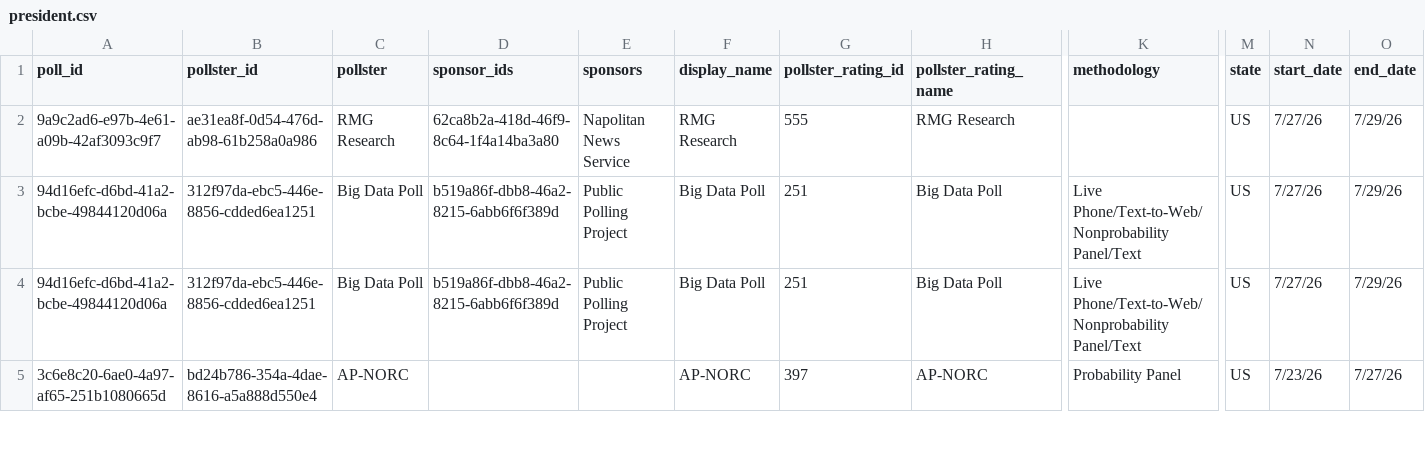
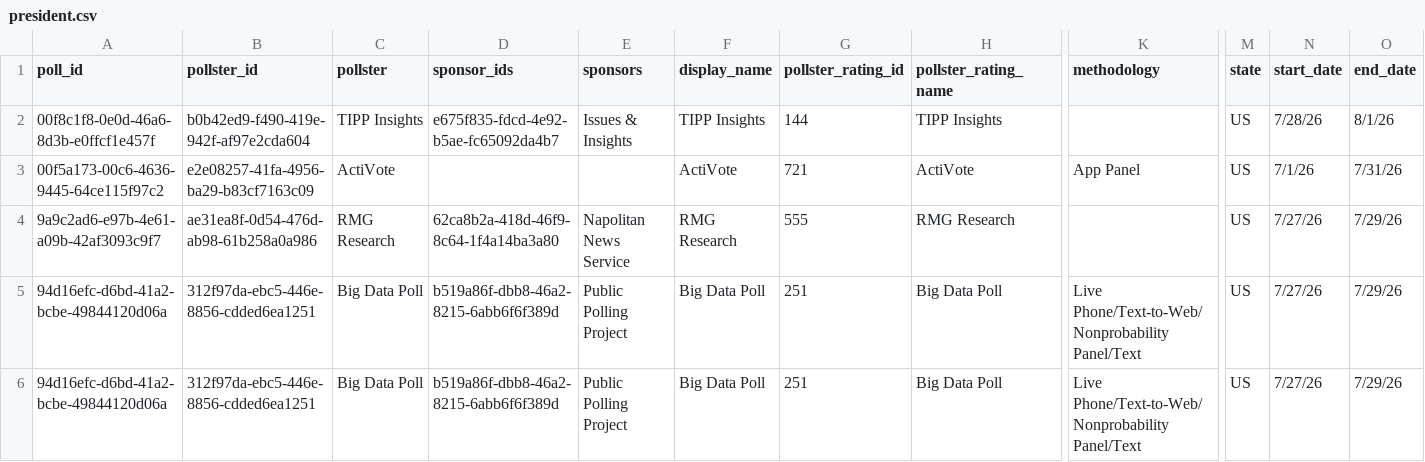
Before and after one commit to davidmold/spockpoll, a CSV file: president.csv, drawn as a sheet; only a part is shown, gaps mark what is left out; the shorter side is filled out with more unchanged rows; rows hold the shown columns only; the diff names each change by its address in the sheet, - before the commit and + after, or states it on an @@ line.

```diff
--- a/president.csv
+++ b/president.csv
+row 2: 00f8c1f8-0e0d-46a6-8d3b-e0ffcf1e457f | b0b42ed9-f490-419e-942f-af97e2cda604 | TIPP Insights | e675f835-fdcd-4e92-b5ae-fc65092da4b7 | Issues & Insights | TIPP Insights | 144 | TIPP Insights |  | US | 7/28/26 | 8/1/26
+row 3: 00f5a173-00c6-4636-9445-64ce115f97c2 | e2e08257-41fa-4956-ba29-b83cf7163c09 | ActiVote |  |  | ActiVote | 721 | ActiVote | App Panel | US | 7/1/26 | 7/31/26
```
